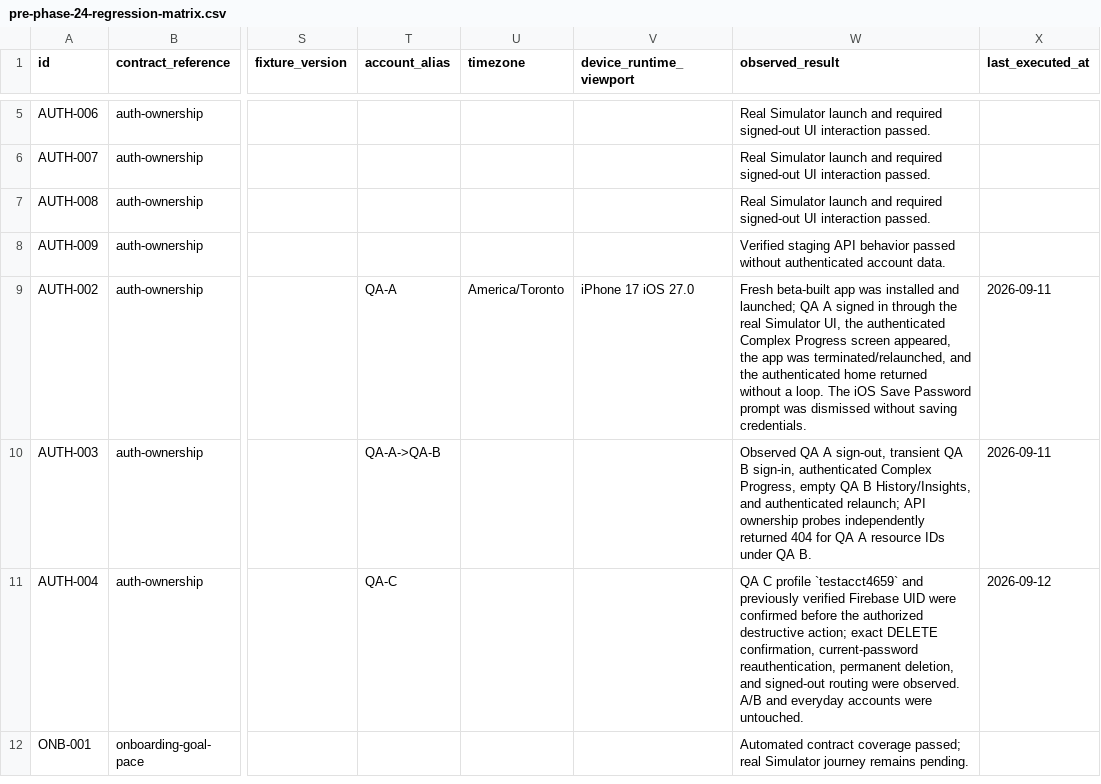
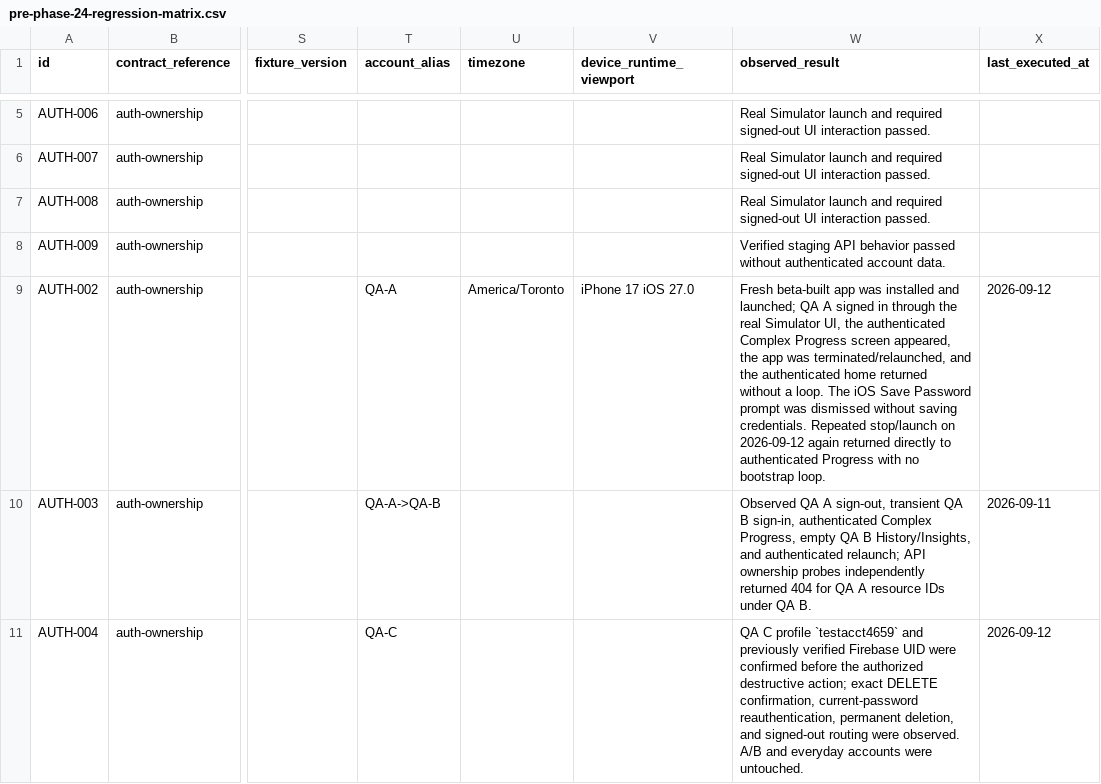
Before and after one commit to joshuaAryy/food-tracker, a CSV file: docs/superpowers/pre-phase-24-regression-matrix.csv, drawn as a sheet; only a part is shown, gaps mark what is left out; the shorter side is filled out with more unchanged rows; the diff covers the shown part only; the diff names each change by its address in the sheet, - before the commit and + after, or states it on an @@ line.

```diff
--- a/docs/superpowers/pre-phase-24-regression-matrix.csv
+++ b/docs/superpowers/pre-phase-24-regression-matrix.csv
-W9 (observed_result): …saving credentials.
+W9 (observed_result): …saving credentials. Repeated stop/launch on 2026-09-12 again returned directly to authenticated Progress with no bootstrap loop.
-X9 (last_executed_at): 2026-09-11
+X9 (last_executed_at): 2026-09-12
```
Also changed, not shown: 3 edited cells elsewhere in this file, 1 other file.
